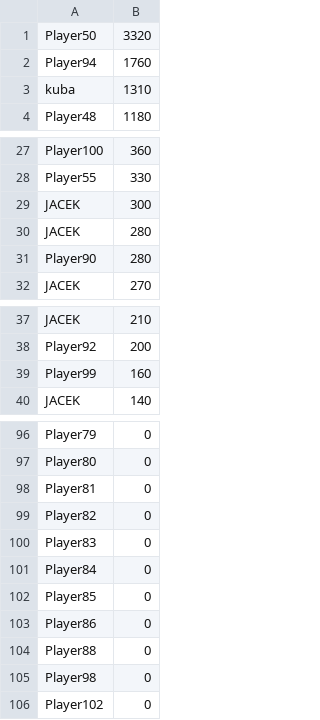
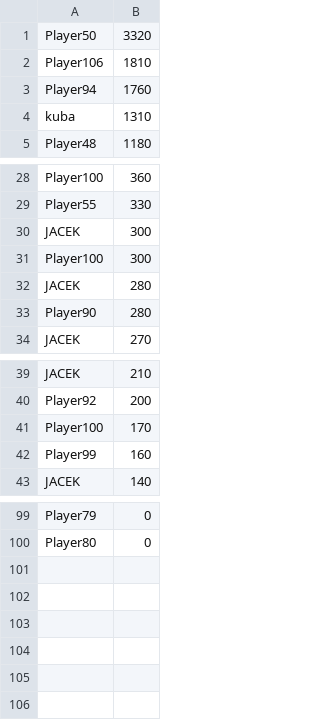
Before and after one commit to jurbanowicz/Python_galaga, a CSV file: main/python/game/stats/game_results.csv, drawn as a sheet; only a part is shown, gaps mark what is left out.

Commit message:
update

```diff
--- a/main/python/game/stats/game_results.csv
+++ b/main/python/game/stats/game_results.csv
@@ -1,2 +1,3 @@
 Player50,3320
+Player106,1810
 Player94,1760
@@ -29,2 +30,3 @@ Player55,330
 JACEK,300
+Player100,300
 JACEK,280
@@ -38,2 +40,3 @@ JACEK,210
 Player92,200
+Player100,170
 Player99,160
@@ -97,10 +100 @@ Player79,0
 Player80,0
-Player81,0
-Player82,0
-Player83,0
-Player84,0
-Player85,0
-Player86,0
-Player88,0
-Player98,0
-Player102,0
```
